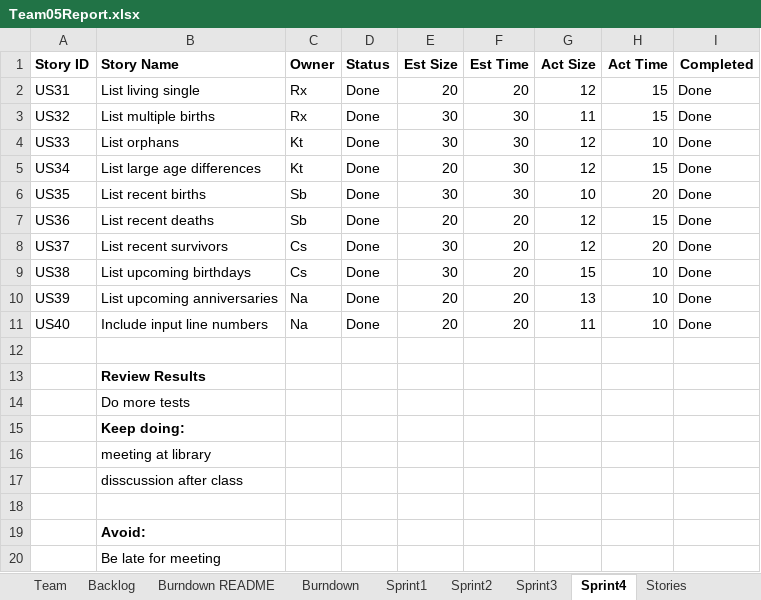
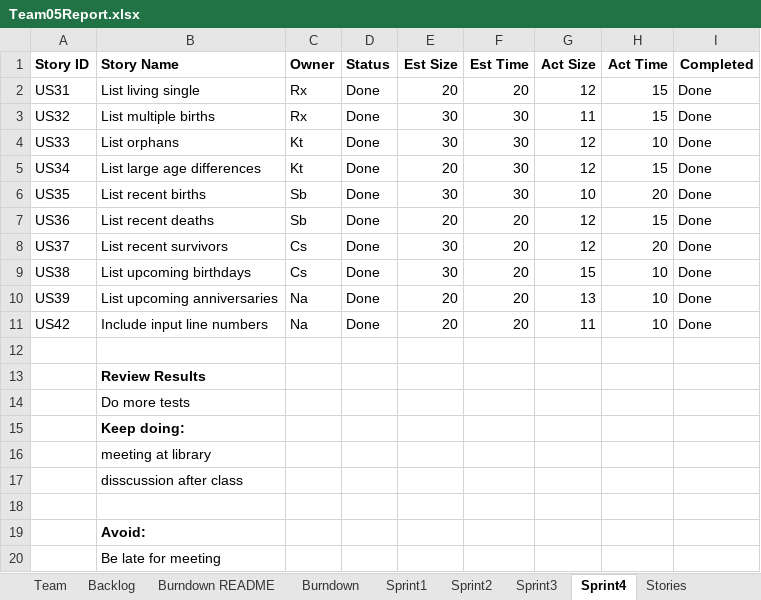
Before and after one commit to KbyteTutu/2019fall-Group5-555B-Project, an Excel workbook: Team05Report.xlsx, sheet Sprint4, drawn as a sheet; values as stored, in another font and other column widths than the file's, no borders; the diff names each change by its address in the sheet, - before the commit and + after, or states it on an @@ line.

```diff
--- a/Team05Report.xlsx (sheet Sprint4)
+++ b/Team05Report.xlsx (sheet Sprint4)
-A11 (Story ID): US40
+A11 (Story ID): US42
```
Also changed, not shown: sheet Backlog, sheet Stories, charts or pictures.
